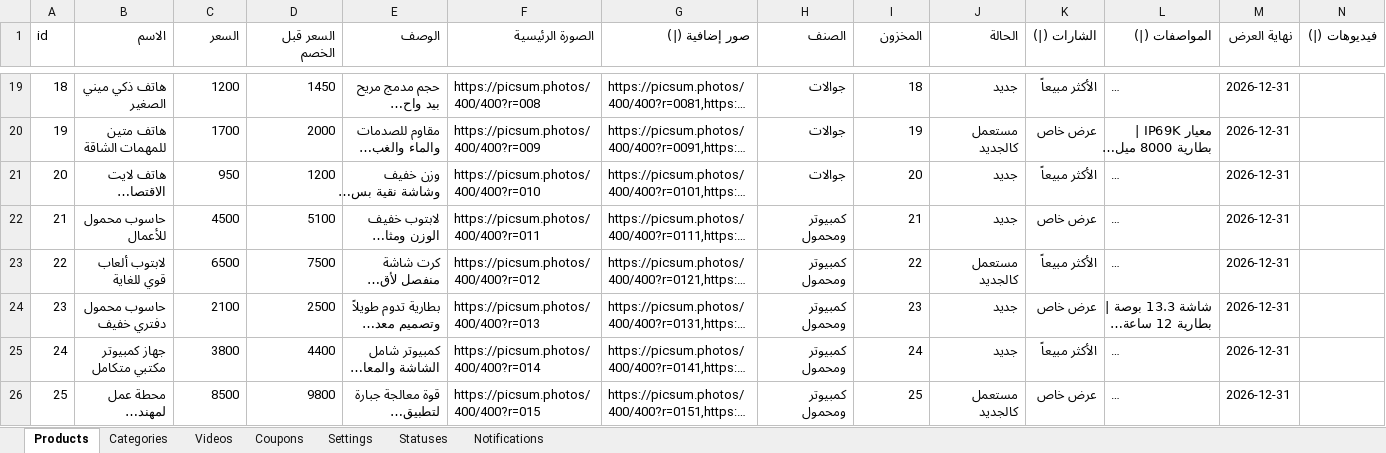
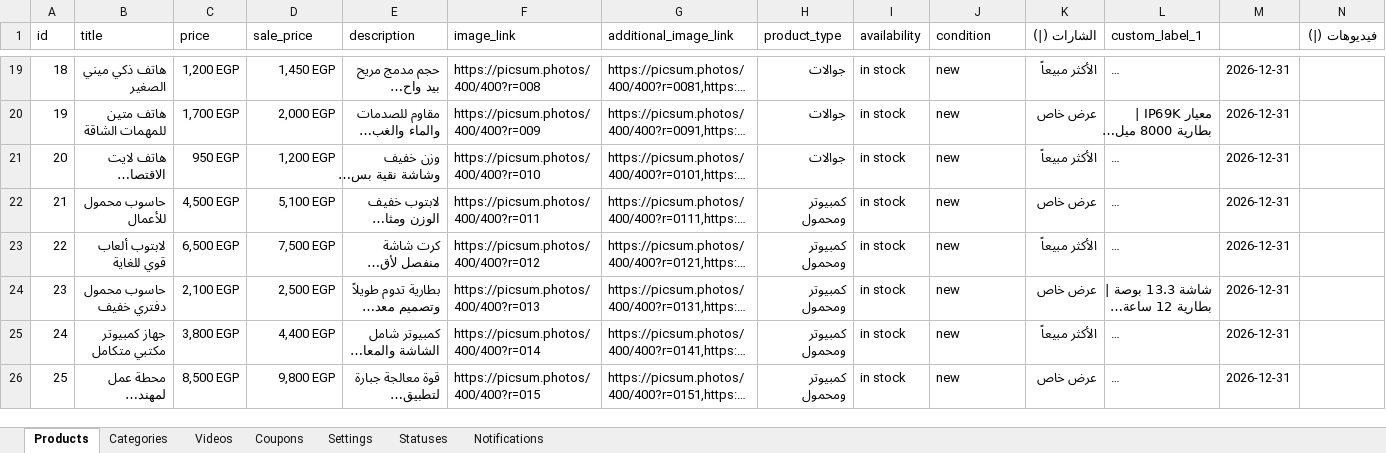
Before and after one commit to mashily/mashily-store, an Excel workbook: store-data.xlsx, sheet Products, drawn as a sheet; only a part is shown, gaps mark what is left out; long unchanged cells end in …; values as stored, in another font and other column widths than the file's, no borders; the diff covers the shown part only; the diff names each change by its address in the sheet, - before the commit and + after, or states it on an @@ line.

```diff
--- a/store-data.xlsx (sheet Products)
+++ b/store-data.xlsx (sheet Products)
-B1: الاسم
+B1: title
-C1: السعر
+C1: price
-D1: السعر قبل الخصم
+D1: sale_price
-E1: الوصف
+E1: description
-F1: الصورة الرئيسية
+F1: image_link
-G1: صور إضافية (|)
+G1: additional_image_link
-H1: الصنف
+H1: product_type
-I1: المخزون
+I1: availability
-J1: الحالة
+J1: condition
-L1: المواصفات (|)
+L1: custom_label_1
-M1: نهاية العرض
+M1: (empty)
-C19 (price): 1200
+C19 (price): 1,200 EGP
-D19 (sale_price): 1450
+D19 (sale_price): 1,450 EGP
-I19 (availability): 18
+I19 (availability): in stock
-J19 (condition): جديد
+J19 (condition): new
-C20 (price): 1700
+C20 (price): 1,700 EGP
-D20 (sale_price): 2000
+D20 (sale_price): 2,000 EGP
-I20 (availability): 19
+I20 (availability): in stock
-J20 (condition): مستعمل كالجديد
+J20 (condition): new
-C21 (price): 950
+C21 (price): 950 EGP
-D21 (sale_price): 1200
+D21 (sale_price): 1,200 EGP
-I21 (availability): 20
+I21 (availability): in stock
-J21:J22 (condition): جديد
+J21:J22 (condition): new
-C22 (price): 4500
+C22 (price): 4,500 EGP
-D22 (sale_price): 5100
+D22 (sale_price): 5,100 EGP
-I22 (availability): 21
+I22 (availability): in stock
-C23 (price): 6500
+C23 (price): 6,500 EGP
-D23 (sale_price): 7500
+D23 (sale_price): 7,500 EGP
-I23 (availability): 22
+I23 (availability): in stock
-J23 (condition): مستعمل كالجديد
+J23 (condition): new
-C24 (price): 2100
+C24 (price): 2,100 EGP
-D24 (sale_price): 2500
+D24 (sale_price): 2,500 EGP
-I24 (availability): 23
+I24 (availability): in stock
-J24:J25 (condition): جديد
+J24:J25 (condition): new
-C25 (price): 3800
+C25 (price): 3,800 EGP
-D25 (sale_price): 4400
+D25 (sale_price): 4,400 EGP
-I25 (availability): 24
+I25 (availability): in stock
-C26 (price): 8500
+C26 (price): 8,500 EGP
-D26 (sale_price): 9800
+D26 (sale_price): 9,800 EGP
-I26 (availability): 25
+I26 (availability): in stock
-J26 (condition): مستعمل كالجديد
+J26 (condition): new
```
Also changed, not shown: 368 edited cells elsewhere in this sheet.
